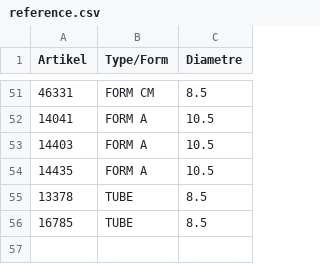
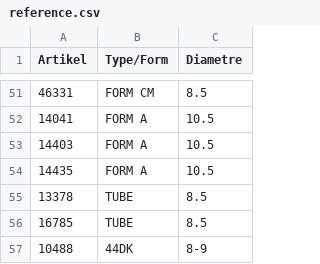
Before and after one commit to CryKun-Sudo/flying-dog-beers, a CSV file: local_data/reference.csv, drawn as a sheet; only a part is shown, gaps mark what is left out; the diff names each change by its address in the sheet, - before the commit and + after, or states it on an @@ line.

Commit message:
python update 0

```diff
--- a/local_data/reference.csv
+++ b/local_data/reference.csv
+row 57: 10488 | 44DK | 8-9
```
